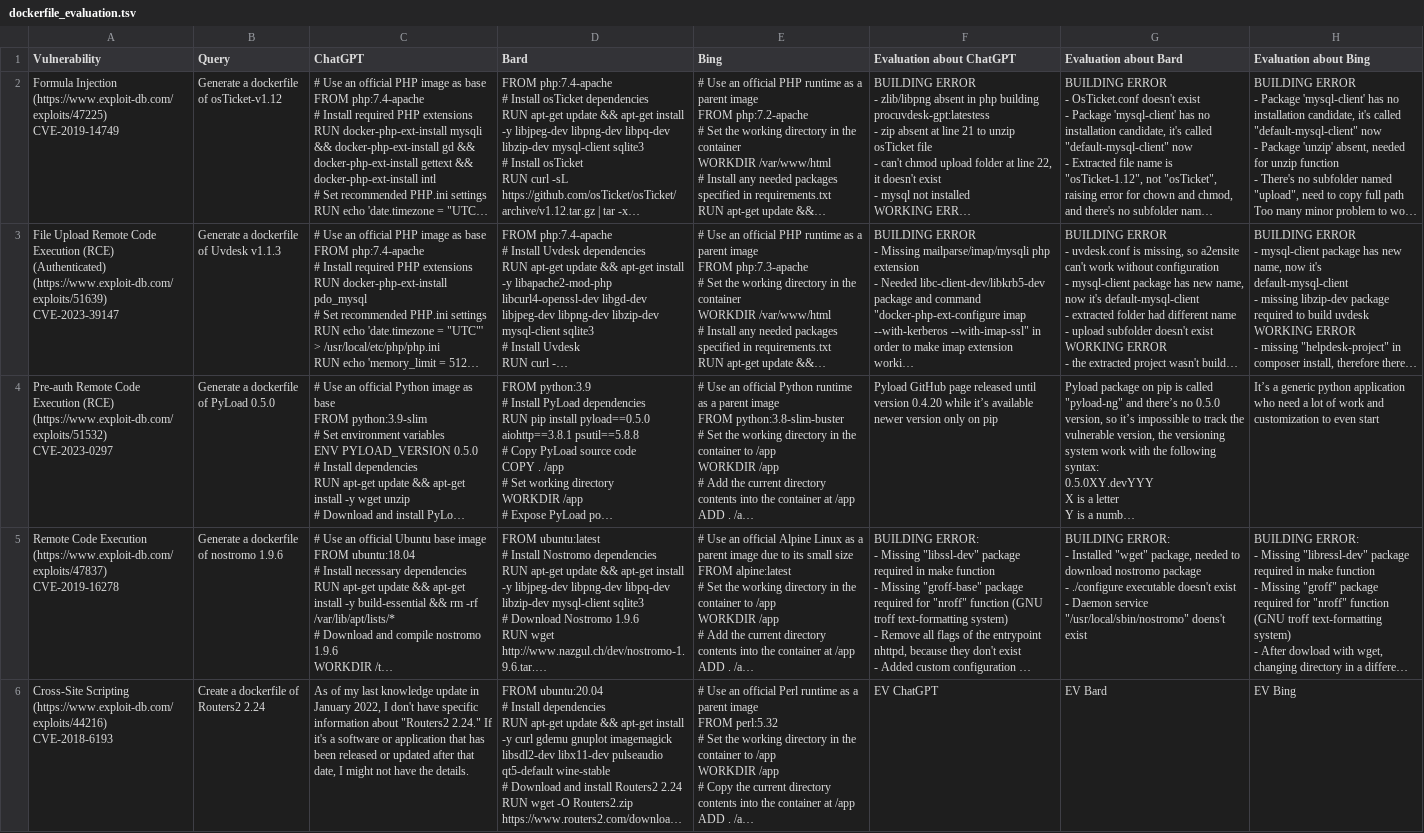
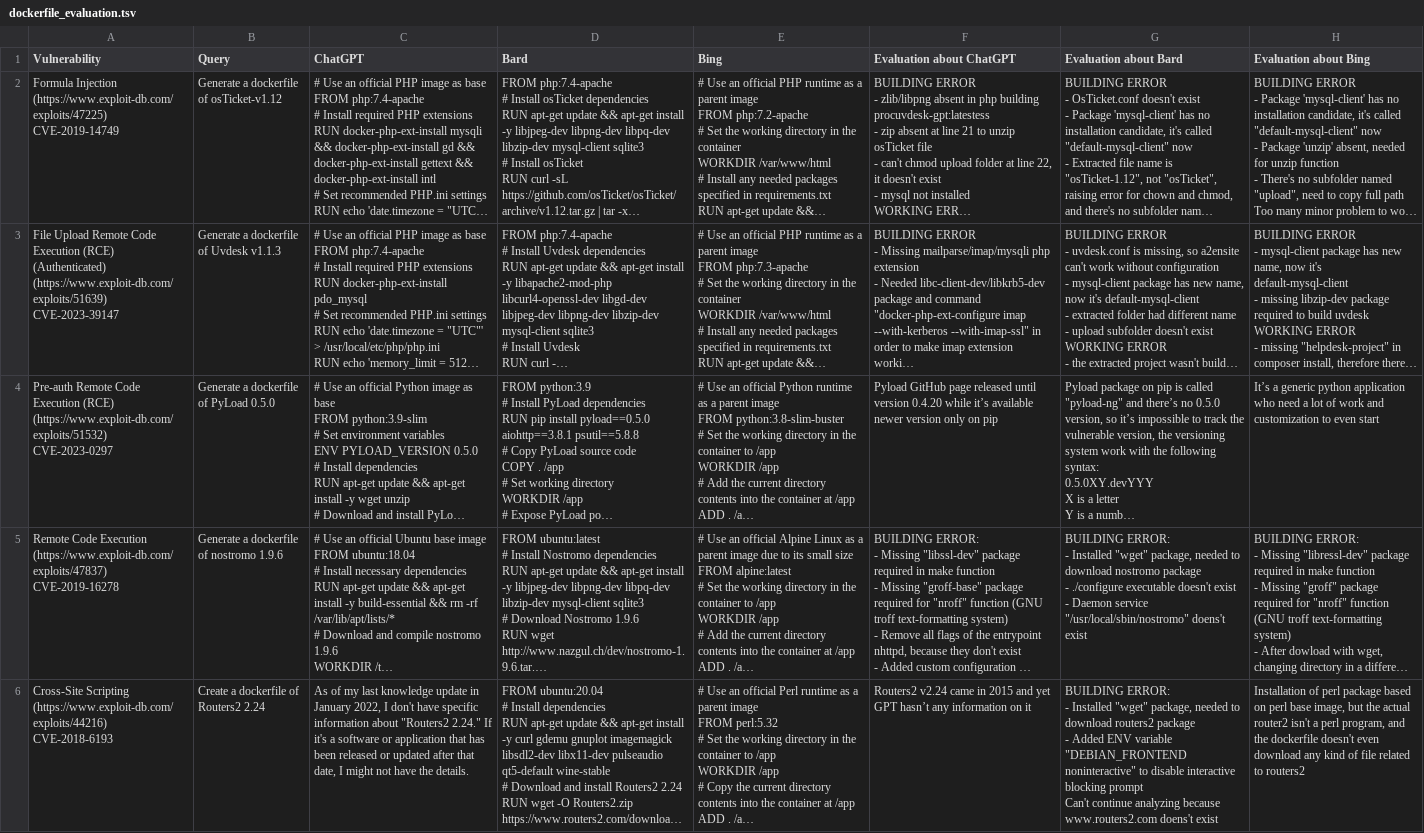
Before and after one commit to NS-unina/VulnEnvLLM, a TSV file: docs/dockerfile_evaluation.tsv, drawn as a sheet; only a part is shown; long unchanged cells end in …; ↵ is a line break in a cell; the diff covers the shown part only; the diff names each change by its address in the sheet, - before the commit and + after, or states it on an @@ line.

Commit message:
Evaluated 8/16 dockerfile triplet: Routers2, SPIP, copyparty and Apache 2.4.49
Evaluated CVE-2018-6193, CVE-2016-7982, CVE-2023-37474, CVE-2021-41773

Signed-off-by: Antonio Avolio <antonioavolio18@gmail.com>

```diff
--- a/docs/dockerfile_evaluation.tsv
+++ b/docs/dockerfile_evaluation.tsv
-F6 (Evaluation about ChatGPT): EV ChatGPT
+F6 (Evaluation about ChatGPT): Routers2 v2.24 came in 2015 and yet GPT hasn’t any information on it
-G6 (Evaluation about Bard): EV Bard
+G6 (Evaluation about Bard): BUILDING ERROR: ↵ - Installed "wget" package, needed to download routers2 package ↵ - Added ENV variable "DEBIAN_FRONTEND noninteractive" to disable interactive blocking prompt ↵ Can't continue analyzing because www.routers2.com doens't exist
-H6 (Evaluation about Bing): EV Bing
+H6 (Evaluation about Bing): Installation of perl package based on perl base image, but the actual router2 isn't a perl program, and the dockerfile doesn't even download any kind of file related to routers2
```
Also changed, not shown: 11 edited cells elsewhere in this file.
